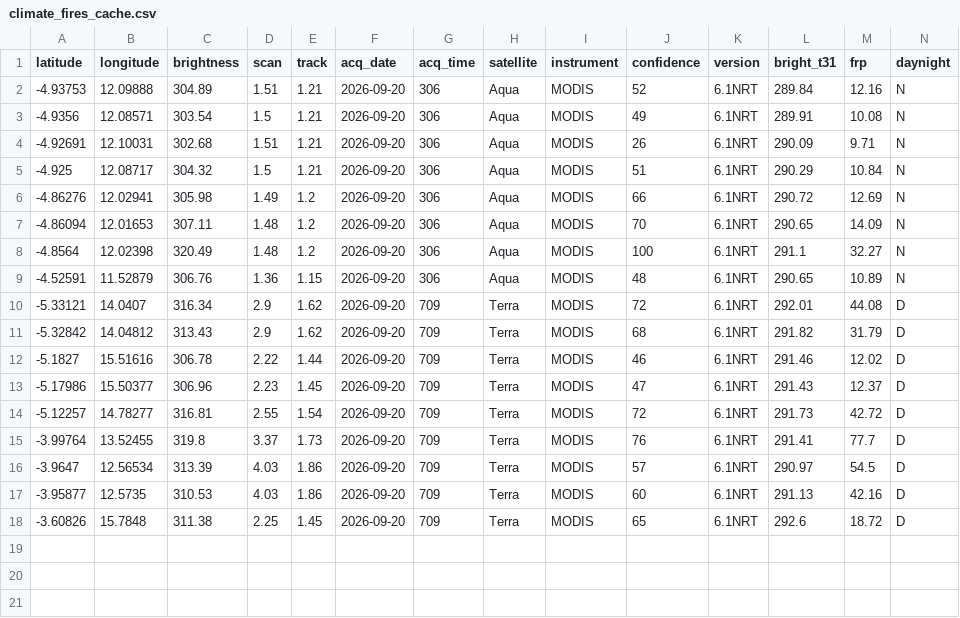
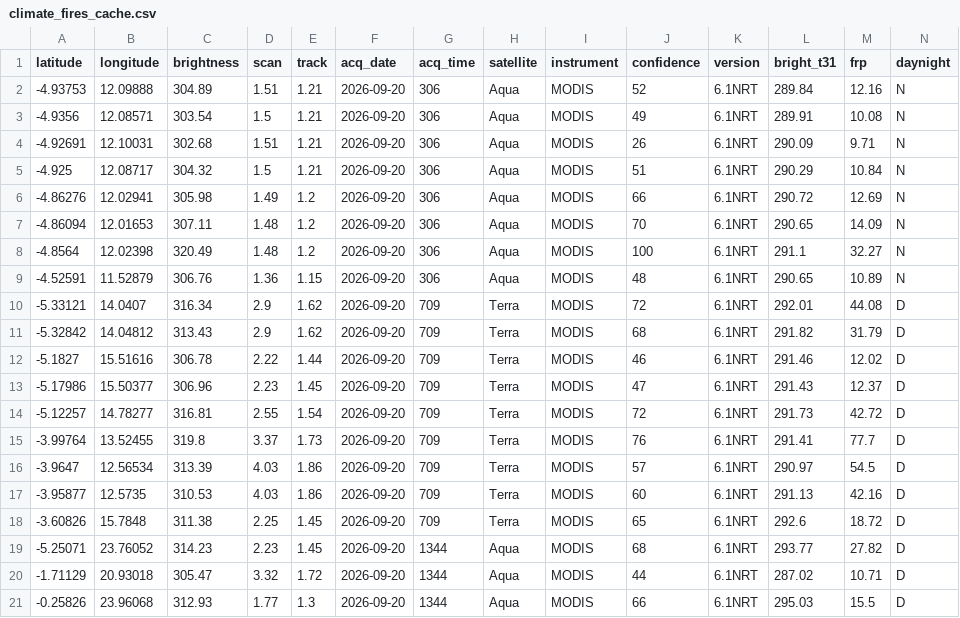
Before and after one commit to cedricvautier-create/GDELT, a CSV file: climate_fires_cache.csv, drawn as a sheet.

```diff
--- a/climate_fires_cache.csv
+++ b/climate_fires_cache.csv
@@ -18 +18,4 @@ latitude,longitude,brightness,scan,track,acq_date,acq_time,satellite,instrument,
 -3.60826,15.7848,311.38,2.25,1.45,2026-09-20,709,Terra,MODIS,65,6.1NRT,292.6,18.72,D
+-5.25071,23.76052,314.23,2.23,1.45,2026-09-20,1344,Aqua,MODIS,68,6.1NRT,293.77,27.82,D
+-1.71129,20.93018,305.47,3.32,1.72,2026-09-20,1344,Aqua,MODIS,44,6.1NRT,287.02,10.71,D
+-0.25826,23.96068,312.93,1.77,1.3,2026-09-20,1344,Aqua,MODIS,66,6.1NRT,295.03,15.5,D
```
Also changed, not shown: 2 other files.
